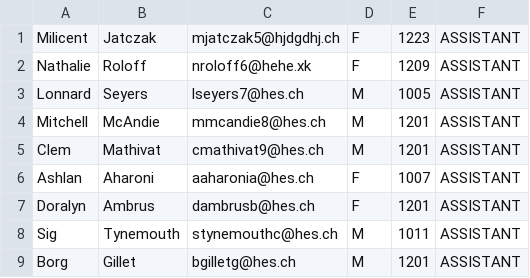
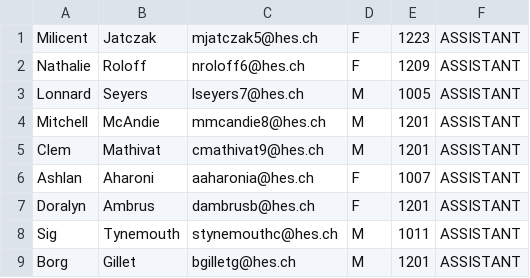
Before and after one commit to mymss26/HESConnect, a CSV file: HESConnect/PERSONNES.csv, drawn as a sheet; only a part is shown.

```diff
--- a/HESConnect/PERSONNES.csv
+++ b/HESConnect/PERSONNES.csv
@@ -1,3 +1,3 @@
-Milicent;Jatczak;mjatczak5@hjdgdhj.ch;F;1223;ASSISTANT
-Nathalie;Roloff;nroloff6@hehe.xk;F;1209;ASSISTANT
+Milicent;Jatczak;mjatczak5@hes.ch;F;1223;ASSISTANT
+Nathalie;Roloff;nroloff6@hes.ch;F;1209;ASSISTANT
 Lonnard;Seyers;lseyers7@hes.ch;M;1005;ASSISTANT
```
Also changed, not shown: HESConnect/FILIERES_HES.csv, 13 other files.
